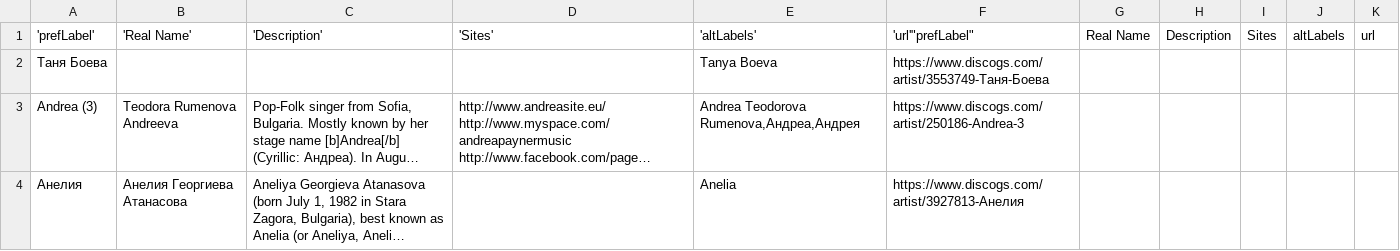
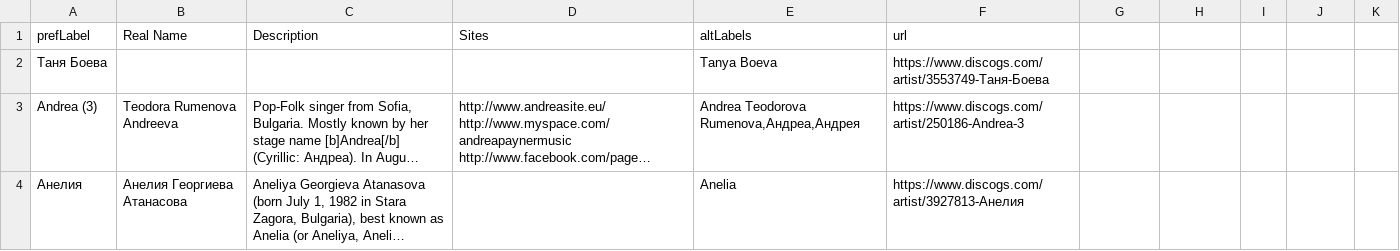
Before and after one commit to dvalexieva97/chalga-ili-rap, a CSV file: semtech/artists_payner.csv, drawn as a sheet; only a part is shown; long unchanged cells end in ….

Commit message:
fixing typo on payner artists

```diff
--- a/semtech/artists_payner.csv
+++ b/semtech/artists_payner.csv
@@ -1,2 +1,2 @@
-'prefLabel', 'Real Name', 'Description', 'Sites', 'altLabels', 'url'"prefLabel","Real Name","Description","Sites","altLabels","url"
+"prefLabel","Real Name","Description","Sites","altLabels","url"
 "Таня Боева","","","","Tanya Boeva","https://www.discogs.com/artist/3553749-Таня-Боева"
```
